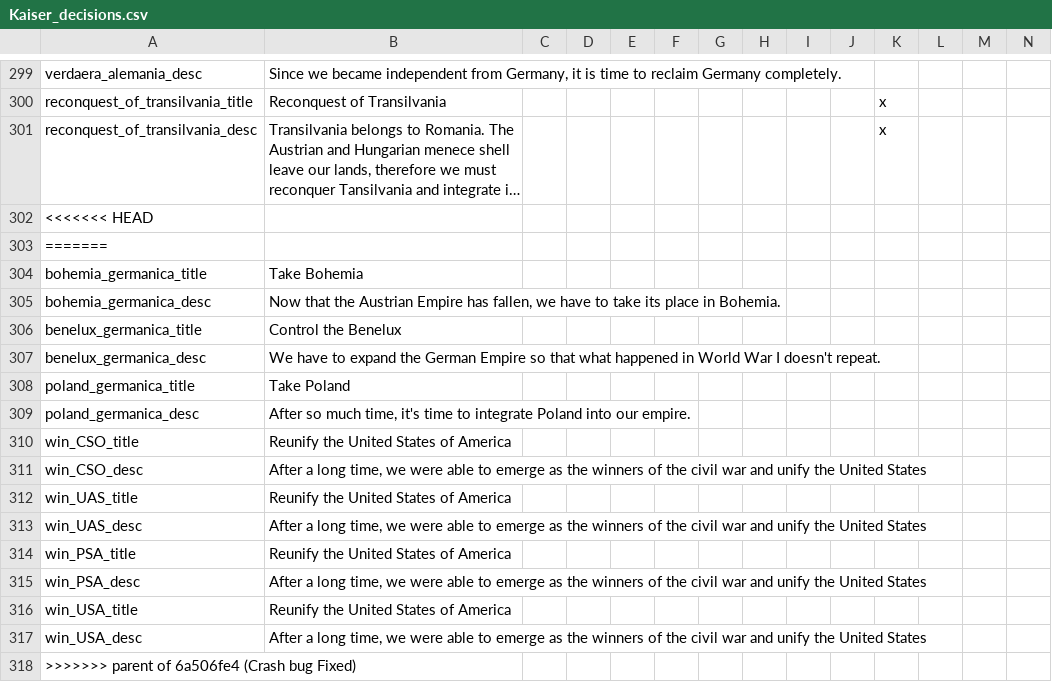
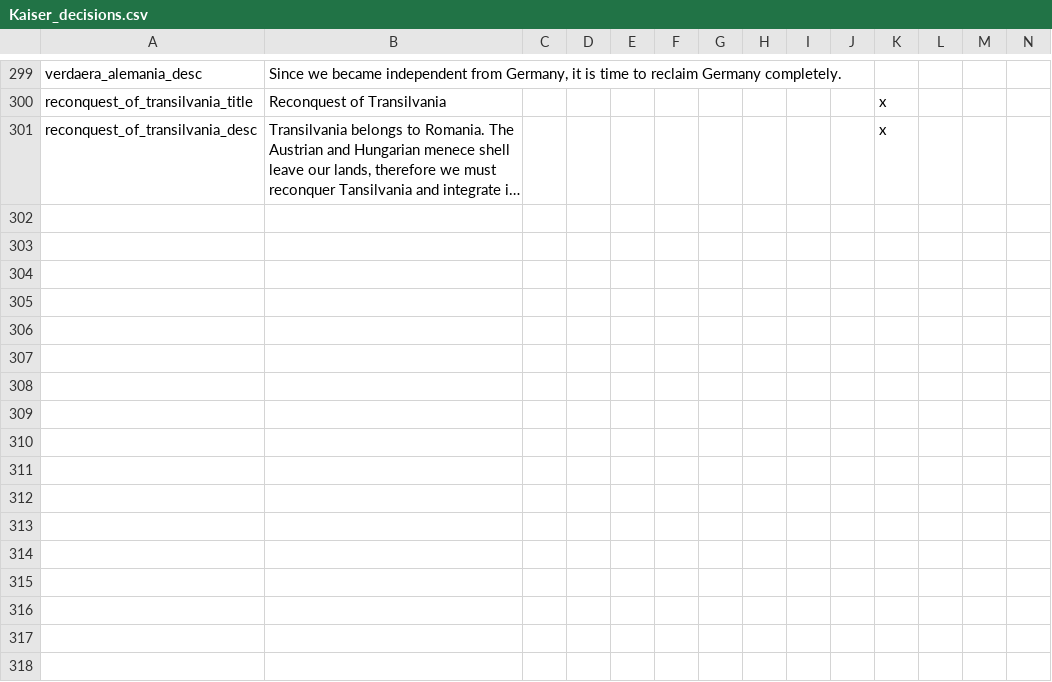
Before and after one commit to C4brit4/Kaiserreich-Vic2, a CSV file: localisation/Kaiser_decisions.csv, drawn as a sheet; only a part is shown, gaps mark what is left out; long unchanged cells end in …; rows hold the shown columns only; the diff names each change by its address in the sheet, - before the commit and + after, or states it on an @@ line.

Commit message:
localisation fixed

```diff
--- a/localisation/Kaiser_decisions.csv
+++ b/localisation/Kaiser_decisions.csv
-row 302: <<<<<<< HEAD
-row 303: =======
-row 304: bohemia_germanica_title | Take Bohemia
-row 305: bohemia_germanica_desc | Now that the Austrian Empire has fallen, we have to take its place in Bohemia.
-row 306: benelux_germanica_title | Control the Benelux
-row 307: benelux_germanica_desc | We have to expand the German Empire so that what happened in World War I doesn't repeat.
-row 308: poland_germanica_title | Take Poland
-row 309: poland_germanica_desc | After so much time, it's time to integrate Poland into our empire.
-row 310: win_CSO_title | Reunify the United States of America
-row 311: win_CSO_desc | After a long time, we were able to emerge as the winners of the civil war and unify the United States
-row 312: win_UAS_title | Reunify the United States of America
-row 313: win_UAS_desc | After a long time, we were able to emerge as the winners of the civil war and unify the United States
-row 314: win_PSA_title | Reunify the United States of America
-row 315: win_PSA_desc | After a long time, we were able to emerge as the winners of the civil war and unify the United States
-row 316: win_USA_title | Reunify the United States of America
-row 317: win_USA_desc | After a long time, we were able to emerge as the winners of the civil war and unify the United States
-row 318: >>>>>>> parent of 6a506fe4 (Crash bug Fixed)
```
Also changed, not shown: localisation/Kaiser_country.csv, localisation/Kaiser_events.csv.
